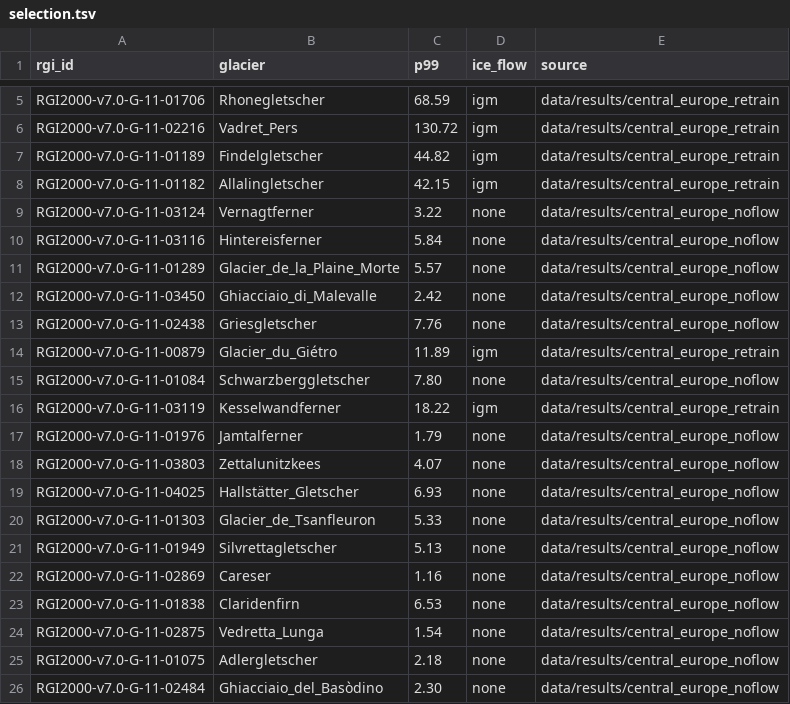
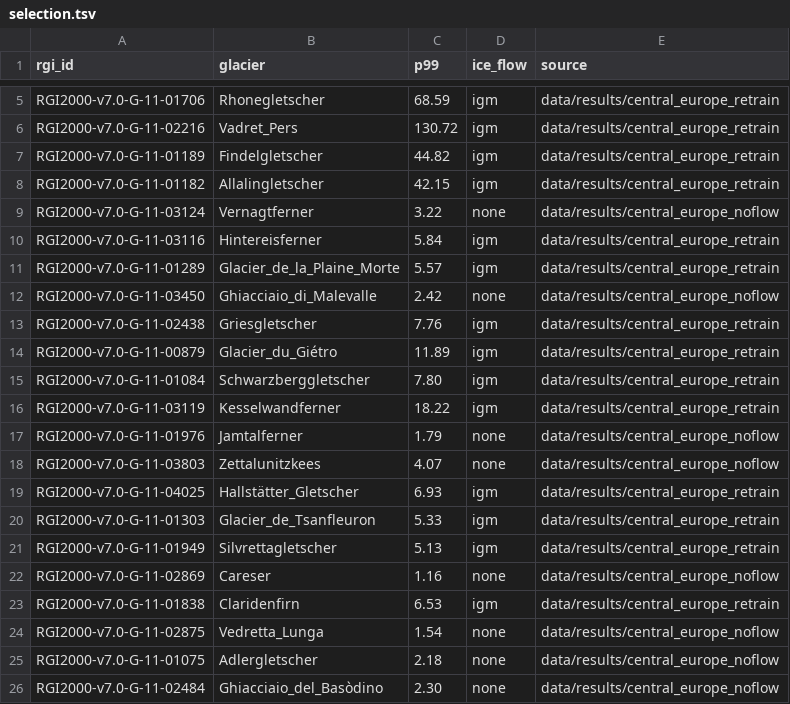
Before and after one commit to FAU-glacier-systems/FROST, a TSV file: experiments/central_europe_combined_retrain/selection.tsv, drawn as a sheet; only a part is shown, gaps mark what is left out.

```diff
--- a/experiments/central_europe_combined_retrain/selection.tsv
+++ b/experiments/central_europe_combined_retrain/selection.tsv
@@ -9,8 +9,8 @@ RGI2000-v7.0-G-11-01182	Allalingletscher	42.15	igm	data/results/central_europe_r
 RGI2000-v7.0-G-11-03124	Vernagtferner	3.22	none	data/results/central_europe_noflow
-RGI2000-v7.0-G-11-03116	Hintereisferner	5.84	none	data/results/central_europe_noflow
-RGI2000-v7.0-G-11-01289	Glacier_de_la_Plaine_Morte	5.57	none	data/results/central_europe_noflow
+RGI2000-v7.0-G-11-03116	Hintereisferner	5.84	igm	data/results/central_europe_retrain
+RGI2000-v7.0-G-11-01289	Glacier_de_la_Plaine_Morte	5.57	igm	data/results/central_europe_retrain
 RGI2000-v7.0-G-11-03450	Ghiacciaio_di_Malevalle	2.42	none	data/results/central_europe_noflow
-RGI2000-v7.0-G-11-02438	Griesgletscher	7.76	none	data/results/central_europe_noflow
+RGI2000-v7.0-G-11-02438	Griesgletscher	7.76	igm	data/results/central_europe_retrain
 RGI2000-v7.0-G-11-00879	Glacier_du_Giétro	11.89	igm	data/results/central_europe_retrain
-RGI2000-v7.0-G-11-01084	Schwarzberggletscher	7.80	none	data/results/central_europe_noflow
+RGI2000-v7.0-G-11-01084	Schwarzberggletscher	7.80	igm	data/results/central_europe_retrain
 RGI2000-v7.0-G-11-03119	Kesselwandferner	18.22	igm	data/results/central_europe_retrain
@@ -18,7 +18,7 @@ RGI2000-v7.0-G-11-01976	Jamtalferner	1.79	none	data/results/central_europe_noflo
 RGI2000-v7.0-G-11-03803	Zettalunitzkees	4.07	none	data/results/central_europe_noflow
-RGI2000-v7.0-G-11-04025	Hallstätter_Gletscher	6.93	none	data/results/central_europe_noflow
-RGI2000-v7.0-G-11-01303	Glacier_de_Tsanfleuron	5.33	none	data/results/central_europe_noflow
-RGI2000-v7.0-G-11-01949	Silvrettagletscher	5.13	none	data/results/central_europe_noflow
+RGI2000-v7.0-G-11-04025	Hallstätter_Gletscher	6.93	igm	data/results/central_europe_retrain
+RGI2000-v7.0-G-11-01303	Glacier_de_Tsanfleuron	5.33	igm	data/results/central_europe_retrain
+RGI2000-v7.0-G-11-01949	Silvrettagletscher	5.13	igm	data/results/central_europe_retrain
 RGI2000-v7.0-G-11-02869	Careser	1.16	none	data/results/central_europe_noflow
-RGI2000-v7.0-G-11-01838	Claridenfirn	6.53	none	data/results/central_europe_noflow
+RGI2000-v7.0-G-11-01838	Claridenfirn	6.53	igm	data/results/central_europe_retrain
 RGI2000-v7.0-G-11-02875	Vedretta_Lunga	1.54	none	data/results/central_europe_noflow
```
Also changed, not shown: experiments/central_europe_combined_retrain/sanity_report/summary.tsv, experiments/central_europe_combined_retrain/tables/evaluation.tsv, 6 other files.
